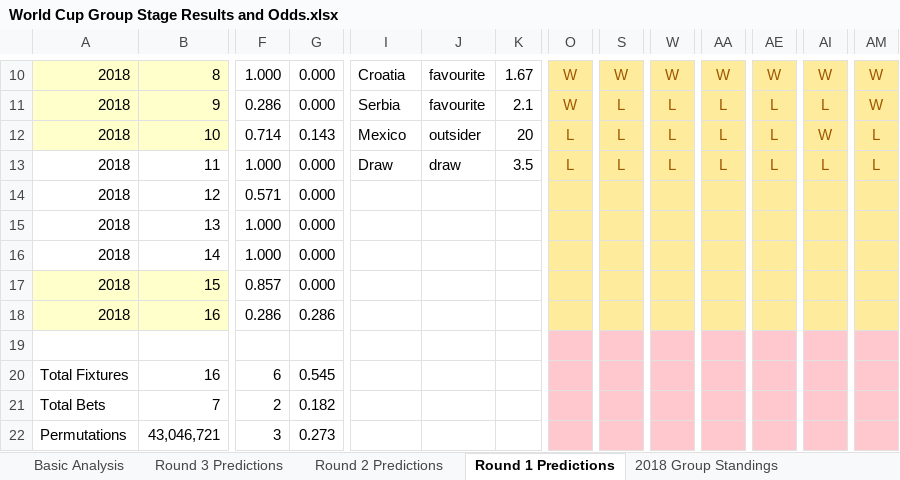
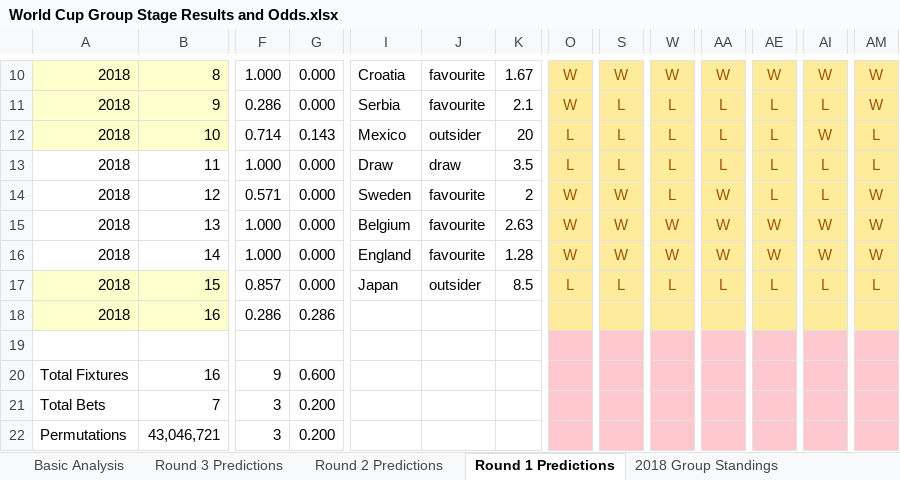
Before and after one commit to mickcarey/FifaWorldCup2018, an Excel workbook: World Cup Group Stage Results and Odds.xlsx, sheet Round 1 Predictions, drawn as a sheet; only a part is shown, gaps mark what is left out; values as stored, in another font and other column widths than the file's, no borders; conditional formats not drawn; the diff covers the shown part only; the diff names each change by its address in the sheet, - before the commit and + after, or states it on an @@ line.

Commit message:
Finalise Round 2 picks

```diff
--- a/World Cup Group Stage Results and Odds.xlsx (sheet Round 1 Predictions)
+++ b/World Cup Group Stage Results and Odds.xlsx (sheet Round 1 Predictions)
-I14: (empty)
+I14: Sweden
-J14:J16: (empty)
+J14:J16: favourite
-K14: (empty)
+K14: 2
-O14:O16: (empty)
+O14:O16: W
-S14:S16: (empty)
+S14:S16: W
-W14: (empty)
+W14: L
-AA14:AA16: (empty)
+AA14:AA16: W
-AE14: (empty)
+AE14: L
-AI14: (empty)
+AI14: L
-AM14:AM16: (empty)
+AM14:AM16: W
-I15: (empty)
+I15: Belgium
-K15: (empty)
+K15: 2.63
-W15:W16: (empty)
+W15:W16: W
-AE15:AE16: (empty)
+AE15:AE16: W
-AI15:AI16: (empty)
+AI15:AI16: W
-I16: (empty)
+I16: England
-K16: (empty)
+K16: 1.28
-I17: (empty)
+I17: Japan
-J17: (empty)
+J17: outsider
-K17: (empty)
+K17: 8.5
-O17: (empty)
+O17: L
-S17: (empty)
+S17: L
-W17: (empty)
+W17: L
-AA17: (empty)
+AA17: L
-AE17: (empty)
+AE17: L
-AI17: (empty)
+AI17: L
-AM17: (empty)
+AM17: L
-F20: 6
+F20: 9
-G20: 0.545
+G20: 0.600
-F21: 2
+F21: 3
-G21: 0.182
+G21: 0.200
-G22: 0.273
+G22: 0.200
```
Also changed, not shown: 1 added row, 1 removed row and 37 edited cells elsewhere in this sheet, sheet All Group Fixtures, sheet Round 2 Predictions, sheet 2018 Group Standings, sheet Basic Analysis.
